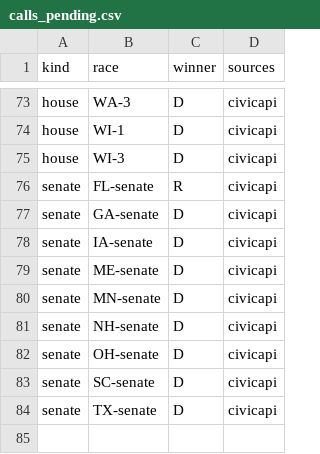
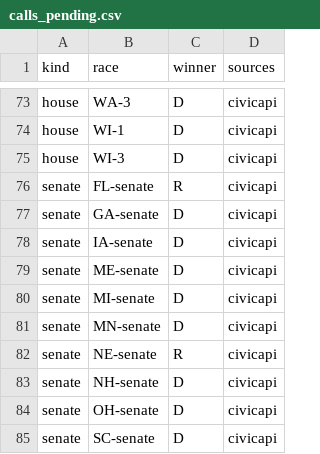
Before and after one commit to danbaer0413-cpu/election-needle, a CSV file: data/calls_pending.csv, drawn as a sheet; only a part is shown, gaps mark what is left out; the shorter side is filled out with more unchanged rows.

```diff
--- a/data/calls_pending.csv
+++ b/data/calls_pending.csv
@@ -79,3 +79,5 @@ senate,IA-senate,D,civicapi
 senate,ME-senate,D,civicapi
+senate,MI-senate,D,civicapi
 senate,MN-senate,D,civicapi
+senate,NE-senate,R,civicapi
 senate,NH-senate,D,civicapi
```
Also changed, not shown: data/auto_calls_log.csv, data/needle_log.csv, 5 other files.
